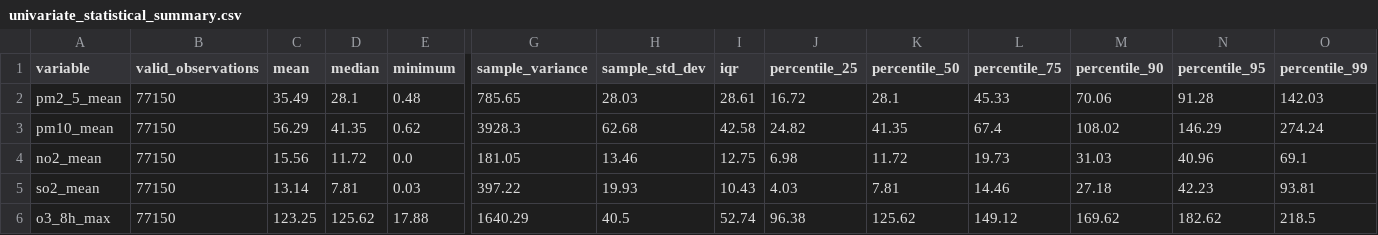
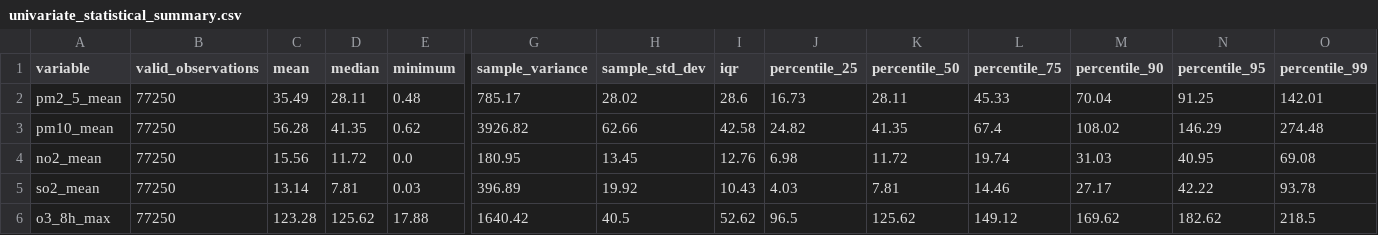
Before and after one commit to Hackmaass/VSEC-project, a CSV file: outputs/reports/univariate_statistical_summary.csv, drawn as a sheet; only a part is shown, gaps mark what is left out; the diff covers the shown part only; the diff names each change by its address in the sheet, - before the commit and + after, or states it on an @@ line.

```diff
--- a/outputs/reports/univariate_statistical_summary.csv
+++ b/outputs/reports/univariate_statistical_summary.csv
-B2:B6 (valid_observations): 77150
+B2:B6 (valid_observations): 77250
-D2 (median): 28.1
+D2 (median): 28.11
-G2 (sample_variance): 785.65
+G2 (sample_variance): 785.17
-H2 (sample_std_dev): 28.03
+H2 (sample_std_dev): 28.02
-I2 (iqr): 28.61
+I2 (iqr): 28.6
-J2 (percentile_25): 16.72
+J2 (percentile_25): 16.73
-K2 (percentile_50): 28.1
+K2 (percentile_50): 28.11
-M2 (percentile_90): 70.06
+M2 (percentile_90): 70.04
-N2 (percentile_95): 91.28
+N2 (percentile_95): 91.25
-O2 (percentile_99): 142.03
+O2 (percentile_99): 142.01
-C3 (mean): 56.29
+C3 (mean): 56.28
-G3 (sample_variance): 3928.3
+G3 (sample_variance): 3926.82
-H3 (sample_std_dev): 62.68
+H3 (sample_std_dev): 62.66
-O3 (percentile_99): 274.24
+O3 (percentile_99): 274.48
-G4 (sample_variance): 181.05
+G4 (sample_variance): 180.95
-H4 (sample_std_dev): 13.46
+H4 (sample_std_dev): 13.45
-I4 (iqr): 12.75
+I4 (iqr): 12.76
-L4 (percentile_75): 19.73
+L4 (percentile_75): 19.74
-N4 (percentile_95): 40.96
+N4 (percentile_95): 40.95
-O4 (percentile_99): 69.1
+O4 (percentile_99): 69.08
-G5 (sample_variance): 397.22
+G5 (sample_variance): 396.89
-H5 (sample_std_dev): 19.93
+H5 (sample_std_dev): 19.92
-M5 (percentile_90): 27.18
+M5 (percentile_90): 27.17
-N5 (percentile_95): 42.23
+N5 (percentile_95): 42.22
-O5 (percentile_99): 93.81
+O5 (percentile_99): 93.78
-C6 (mean): 123.25
+C6 (mean): 123.28
-G6 (sample_variance): 1640.29
+G6 (sample_variance): 1640.42
-I6 (iqr): 52.74
+I6 (iqr): 52.62
-J6 (percentile_25): 96.38
+J6 (percentile_25): 96.5
```
Also changed, not shown: 24 edited cells elsewhere in this file, data/processed/city_air_quality_summary.csv, data/processed/monthly_air_quality_weather.csv, 17 other files.
